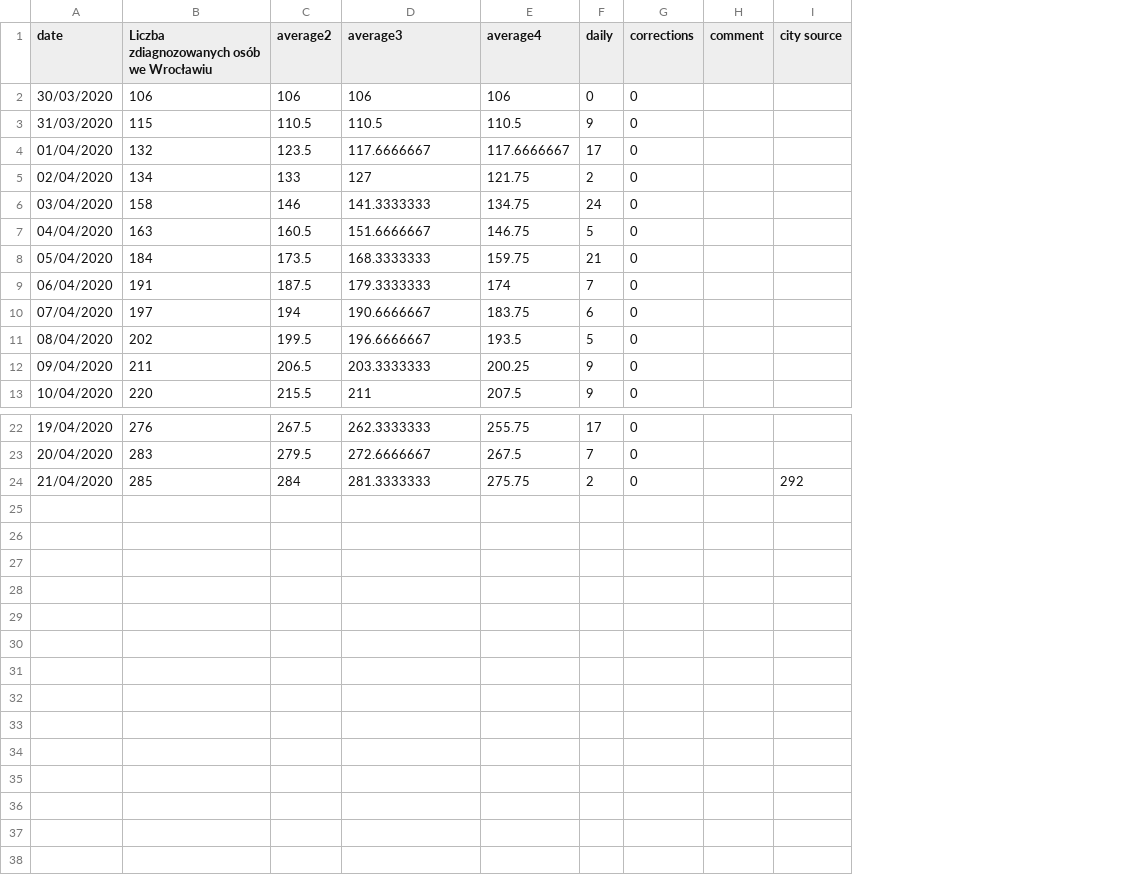
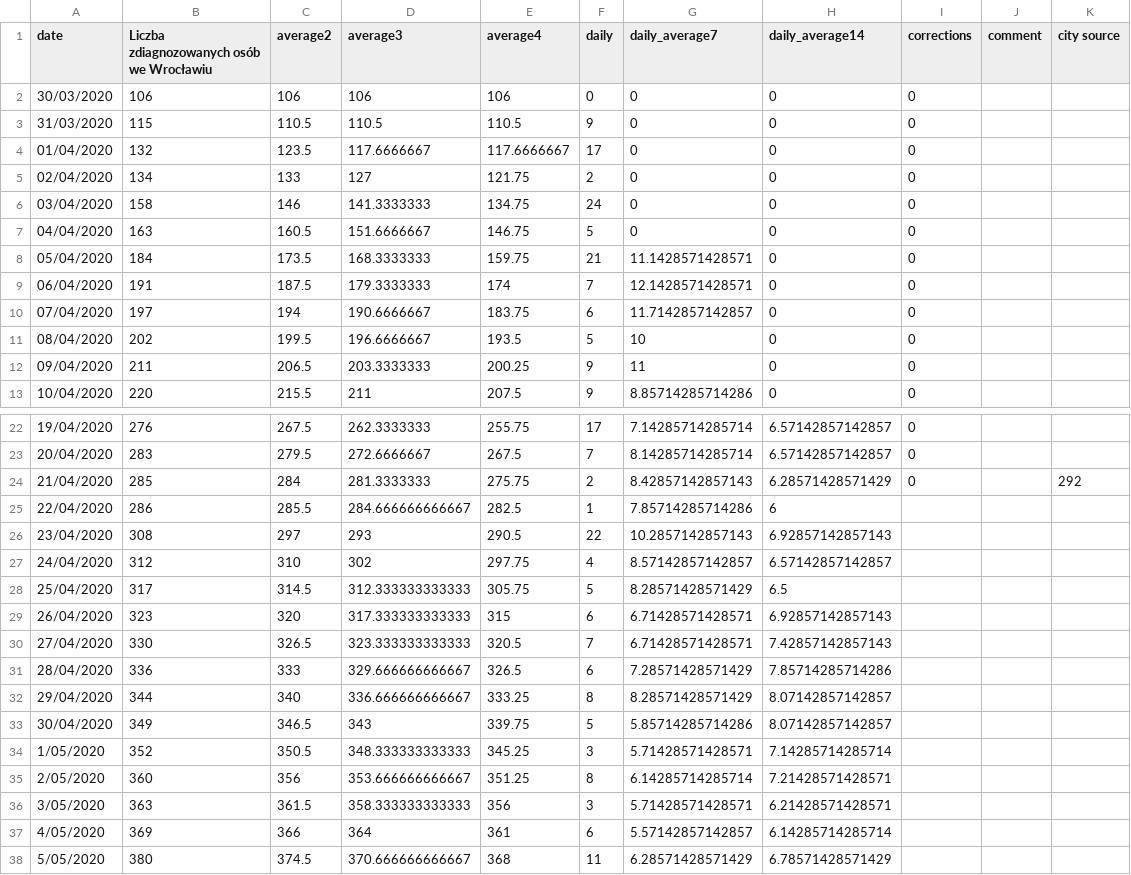
Before and after one commit to MOCOS-COVID19/postprocess-scripts, a CSV file: data/wroclaw_detections.csv, drawn as a sheet; only a part is shown, gaps mark what is left out; the diff covers the shown part only; the diff names each change by its address in the sheet, - before the commit and + after, or states it on an @@ line.

```diff
--- a/data/wroclaw_detections.csv
+++ b/data/wroclaw_detections.csv
+column G (daily_average7), rows 2-13: 0 | 0 | 0 | 0 | 0 | 0 | 11.1428571428571 | 12.1428571428571 | 11.7142857142857 | 10 | 11 | 8.85714285714286; rows 22-24: 7.14285714285714 | 8.14285714285714 | 8.42857142857143
+column H (daily_average14), rows 2-13: all 0; rows 22-24: 6.57142857142857 | 6.57142857142857 | 6.28571428571429
+row 25: 22/04/2020 | 286 | 285.5 | 284.666666666667 | 282.5 | 1 | 7.85714285714286 | 6
+row 26: 23/04/2020 | 308 | 297 | 293 | 290.5 | 22 | 10.2857142857143 | 6.92857142857143
+row 27: 24/04/2020 | 312 | 310 | 302 | 297.75 | 4 | 8.57142857142857 | 6.57142857142857
+row 28: 25/04/2020 | 317 | 314.5 | 312.333333333333 | 305.75 | 5 | 8.28571428571429 | 6.5
+row 29: 26/04/2020 | 323 | 320 | 317.333333333333 | 315 | 6 | 6.71428571428571 | 6.92857142857143
+row 30: 27/04/2020 | 330 | 326.5 | 323.333333333333 | 320.5 | 7 | 6.71428571428571 | 7.42857142857143
+row 31: 28/04/2020 | 336 | 333 | 329.666666666667 | 326.5 | 6 | 7.28571428571429 | 7.85714285714286
+row 32: 29/04/2020 | 344 | 340 | 336.666666666667 | 333.25 | 8 | 8.28571428571429 | 8.07142857142857
+row 33: 30/04/2020 | 349 | 346.5 | 343 | 339.75 | 5 | 5.85714285714286 | 8.07142857142857
+row 34: 1/05/2020 | 352 | 350.5 | 348.333333333333 | 345.25 | 3 | 5.71428571428571 | 7.14285714285714
+row 35: 2/05/2020 | 360 | 356 | 353.666666666667 | 351.25 | 8 | 6.14285714285714 | 7.21428571428571
+row 36: 3/05/2020 | 363 | 361.5 | 358.333333333333 | 356 | 3 | 5.71428571428571 | 6.21428571428571
+row 37: 4/05/2020 | 369 | 366 | 364 | 361 | 6 | 5.57142857142857 | 6.14285714285714
+row 38: 5/05/2020 | 380 | 374.5 | 370.666666666667 | 368 | 11 | 6.28571428571429 | 6.78571428571429
```
Also changed, not shown: 4 edited cells elsewhere in this file, data/pl_detections.csv.
